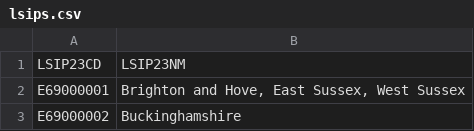
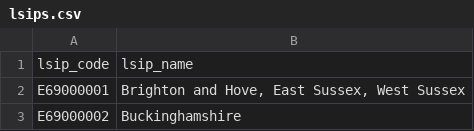
Before and after one commit to dfe-analytical-services/dfe-published-data-qa, a CSV file: data/lsips.csv, drawn as a sheet; only a part is shown.

Commit message:
Added LSIPs to combinations and overcompleted cols tests

```diff
--- a/data/lsips.csv
+++ b/data/lsips.csv
@@ -1,2 +1,2 @@
-LSIP23CD,LSIP23NM
+lsip_code,lsip_name
 E69000001,"Brighton and Hove, East Sussex, West Sussex"
```
Also changed, not shown: 13 other files.
